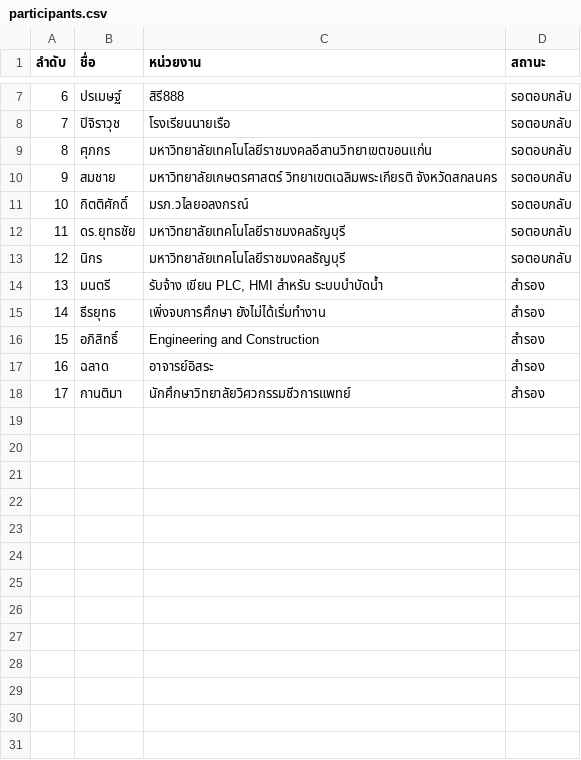
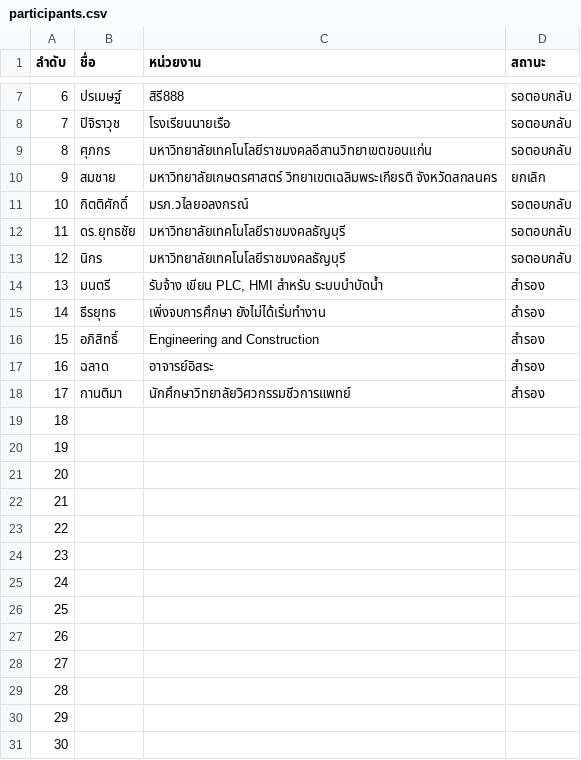
Before and after one commit to vsupacha/automated-test, a CSV file: rounds/04/participants.csv, drawn as a sheet; only a part is shown, gaps mark what is left out.

```diff
--- a/rounds/04/participants.csv
+++ b/rounds/04/participants.csv
@@ -9,3 +9,3 @@
 8,ศุภกร,มหาวิทยาลัยเทคโนโลยีราชมงคลอีสานวิทยาเขตขอนแก่น,รอตอบกลับ
-9,สมชาย,มหาวิทยาลัยเกษตรศาสตร์ วิทยาเขตเฉลิมพระเกียรติ จังหวัดสกลนคร,รอตอบกลับ
+9,สมชาย,มหาวิทยาลัยเกษตรศาสตร์ วิทยาเขตเฉลิมพระเกียรติ จังหวัดสกลนคร,ยกเลิก
 10,กิตติศักดิ์,มรภ.วไลยอลงกรณ์,รอตอบกลับ
@@ -18 +18,14 @@
 17,กานติมา,นักศึกษาวิทยาลัยวิศวกรรมชีวการแพทย์,สำรอง
+18,,,
+19,,,
+20,,,
+21,,,
+22,,,
+23,,,
+24,,,
+25,,,
+26,,,
+27,,,
+28,,,
+29,,,
+30,,,
```
Also changed, not shown: rounds/03/participants.csv, rounds/05/participants.csv, 2 other files.
